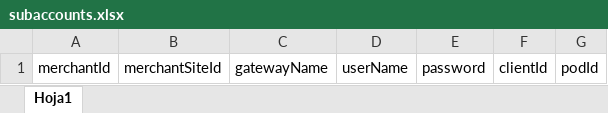
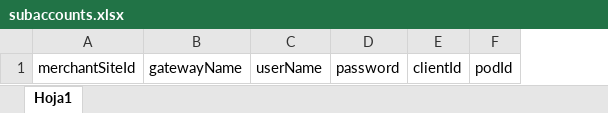
Before and after one commit to elmasteo/onboarding, an Excel workbook: subaccounts.xlsx, sheet Hoja1, drawn as a sheet; values as stored, in another font and other column widths than the file's, no borders; the diff names each change by its address in the sheet, - before the commit and + after, or states it on an @@ line.

Commit message:
merchantID de base en el frontend

```diff
--- a/subaccounts.xlsx (sheet Hoja1)
+++ b/subaccounts.xlsx (sheet Hoja1)
-column A, row 1: merchantId
```
Also changed, not shown: 1 other file.
